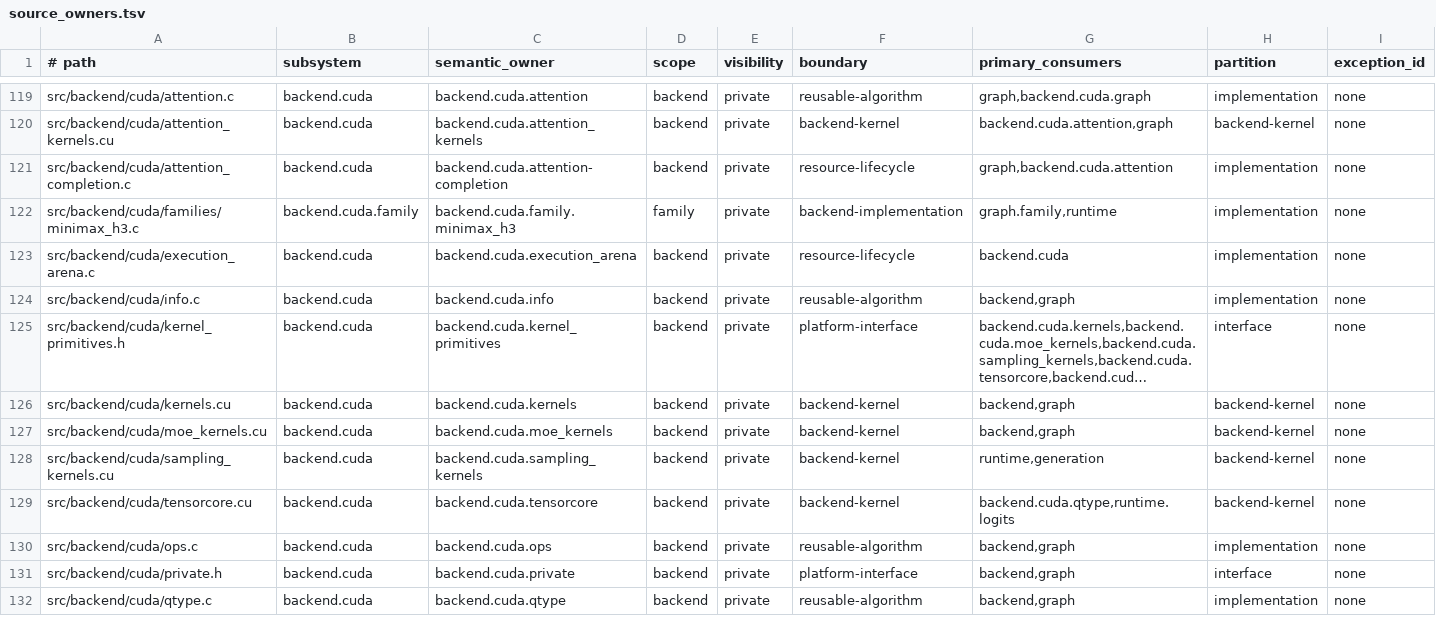
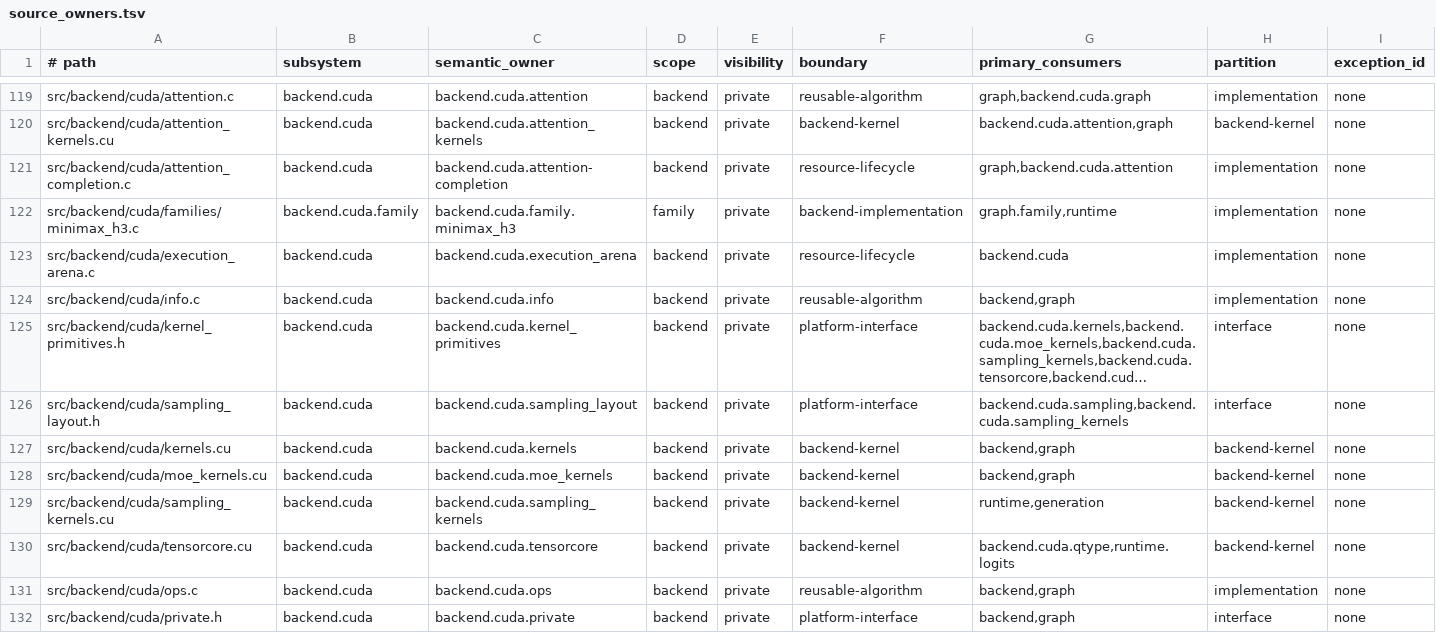
Before and after one commit to yailabs/yvex, a TSV file: config/source_owners.tsv, drawn as a sheet; only a part is shown, gaps mark what is left out; the shorter side is filled out with more unchanged rows; long unchanged cells end in …; the diff names each change by its address in the sheet, - before the commit and + after, or states it on an @@ line.

Commit message:
fix(cuda): align grouped expert math and finite dot recovery

```diff
--- a/config/source_owners.tsv
+++ b/config/source_owners.tsv
+row 126: src/backend/cuda/sampling_layout.h | backend.cuda | backend.cuda.sampling_layout | backend | private | platform-interface | backend.cuda.sampling,backend.cuda.sampling_kernels | interface | none
```
Also changed, not shown: 8 other files.
